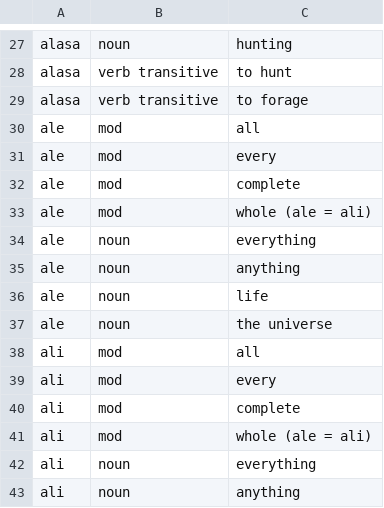
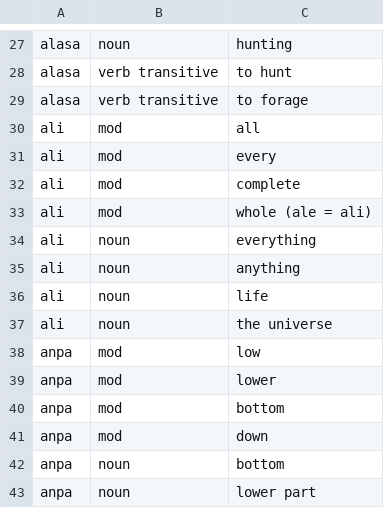
Before and after one commit to kyle-t01/toki_pona_learn, a CSV file: toki_pona_learner/assets/original_toki_pona_dict.csv (was toki_pona_learner/assets/toki_pona_dict.csv), drawn as a sheet; only a part is shown, gaps mark what is left out; the shorter side is filled out with more unchanged rows; the diff names each change by its address in the sheet, - before the commit and + after, or states it on an @@ line.

```diff
--- a/toki_pona_learner/assets/toki_pona_dict.csv
+++ b/toki_pona_learner/assets/original_toki_pona_dict.csv
-row 30: ale | mod | all
-row 31: ale | mod | every
-row 32: ale | mod | complete
-row 33: ale | mod | whole (ale = ali)
-row 34: ale | noun | everything
-row 35: ale | noun | anything
-row 36: ale | noun | life
-row 37: ale | noun | the universe
```
Also changed, not shown: 7 other files.
